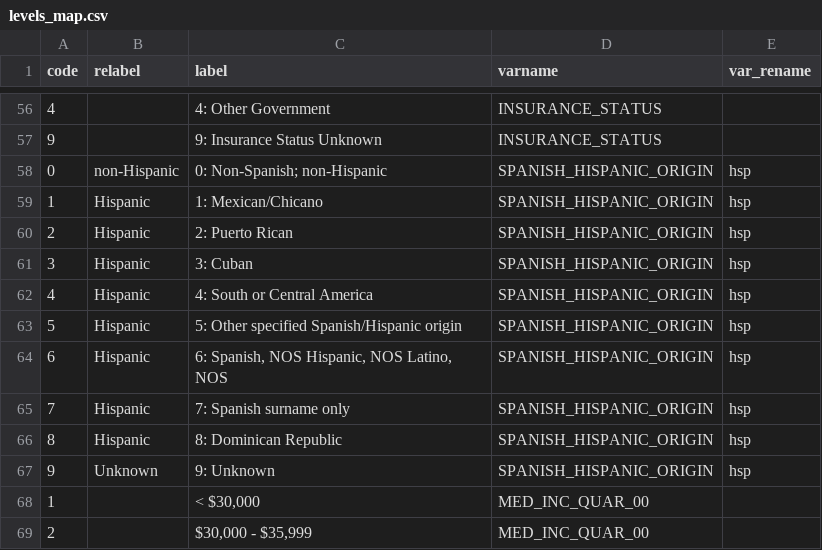
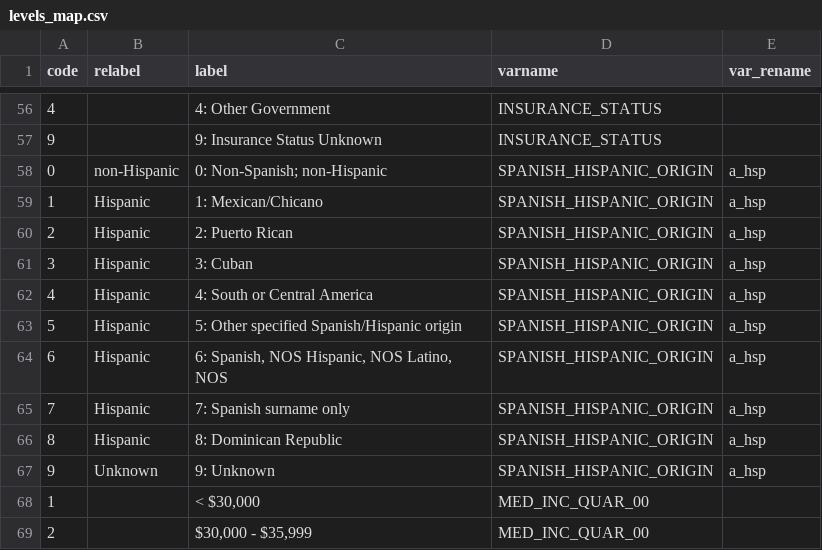
Before and after one commit to bokov/kc_ncdb, a CSV file: levels_map.csv, drawn as a sheet; only a part is shown, gaps mark what is left out.

Commit message:
levels_map.csv;vars;...and var_rename should have the actual final name of the analytic variable

```diff
--- a/levels_map.csv
+++ b/levels_map.csv
@@ -57,12 +57,12 @@
 9,,"9: Insurance Status Unknown","INSURANCE_STATUS",
-0,"non-Hispanic","0: Non-Spanish; non-Hispanic","SPANISH_HISPANIC_ORIGIN","hsp"
-1,"Hispanic","1: Mexican/Chicano","SPANISH_HISPANIC_ORIGIN","hsp"
-2,"Hispanic","2: Puerto Rican","SPANISH_HISPANIC_ORIGIN","hsp"
-3,"Hispanic","3: Cuban","SPANISH_HISPANIC_ORIGIN","hsp"
-4,"Hispanic","4: South or Central America","SPANISH_HISPANIC_ORIGIN","hsp"
-5,"Hispanic","5: Other specified Spanish/Hispanic origin","SPANISH_HISPANIC_ORIGIN","hsp"
-6,"Hispanic","6: Spanish, NOS Hispanic, NOS Latino, NOS","SPANISH_HISPANIC_ORIGIN","hsp"
-7,"Hispanic","7: Spanish surname only","SPANISH_HISPANIC_ORIGIN","hsp"
-8,"Hispanic","8: Dominican Republic","SPANISH_HISPANIC_ORIGIN","hsp"
-9,"Unknown","9: Unknown","SPANISH_HISPANIC_ORIGIN","hsp"
+0,"non-Hispanic","0: Non-Spanish; non-Hispanic","SPANISH_HISPANIC_ORIGIN","a_hsp"
+1,"Hispanic","1: Mexican/Chicano","SPANISH_HISPANIC_ORIGIN","a_hsp"
+2,"Hispanic","2: Puerto Rican","SPANISH_HISPANIC_ORIGIN","a_hsp"
+3,"Hispanic","3: Cuban","SPANISH_HISPANIC_ORIGIN","a_hsp"
+4,"Hispanic","4: South or Central America","SPANISH_HISPANIC_ORIGIN","a_hsp"
+5,"Hispanic","5: Other specified Spanish/Hispanic origin","SPANISH_HISPANIC_ORIGIN","a_hsp"
+6,"Hispanic","6: Spanish, NOS Hispanic, NOS Latino, NOS","SPANISH_HISPANIC_ORIGIN","a_hsp"
+7,"Hispanic","7: Spanish surname only","SPANISH_HISPANIC_ORIGIN","a_hsp"
+8,"Hispanic","8: Dominican Republic","SPANISH_HISPANIC_ORIGIN","a_hsp"
+9,"Unknown","9: Unknown","SPANISH_HISPANIC_ORIGIN","a_hsp"
 1,,"< $30,000","MED_INC_QUAR_00",
```
